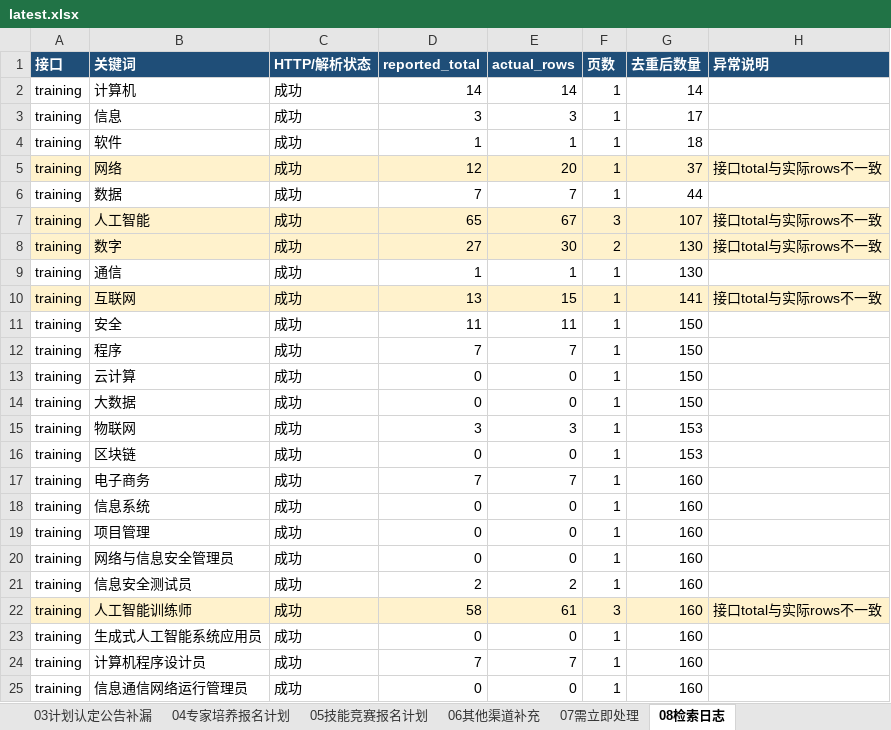
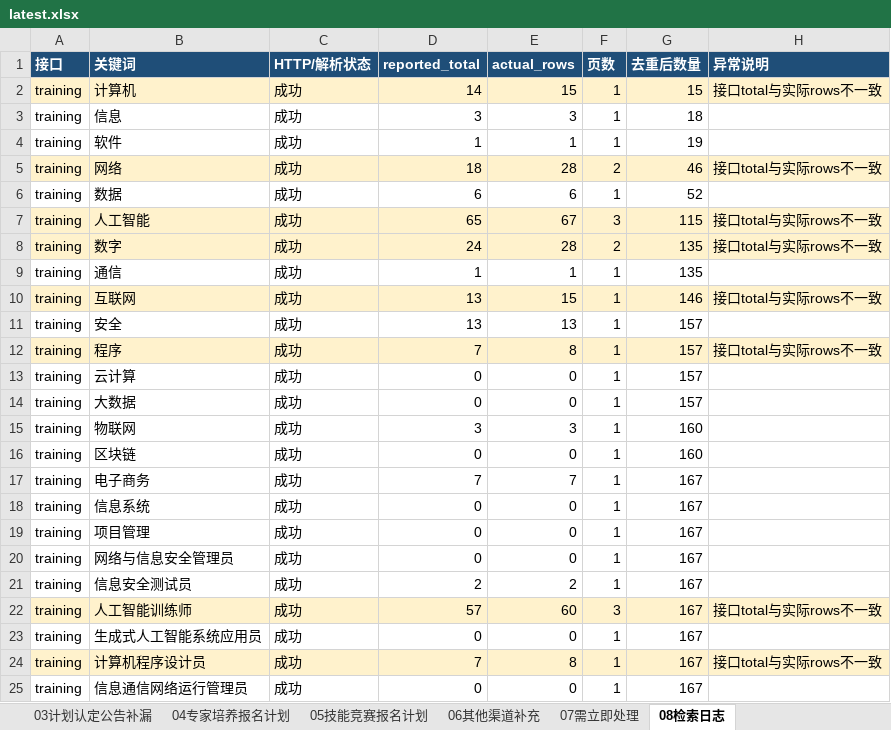
Before and after one commit to Juesann/zhejiang-skill-daily, an Excel workbook: latest.xlsx, sheet 08检索日志, drawn as a sheet; only a part is shown; values as stored, in another font and other column widths than the file's, no borders; the diff covers the shown part only; the diff names each change by its address in the sheet, - before the commit and + after, or states it on an @@ line.

Commit message:
Update daily report 2026-10-10

```diff
--- a/latest.xlsx (sheet 08检索日志)
+++ b/latest.xlsx (sheet 08检索日志)
-A2:H2 fill: none
+A2:H2 fill: #FFF2CC
-E2 (actual_rows): 14
+E2 (actual_rows): 15
-G2 (去重后数量): 14
+G2 (去重后数量): 15
-H2 (异常说明): (empty)
+H2 (异常说明): 接口total与实际rows不一致
-G3 (去重后数量): 17
+G3 (去重后数量): 18
-G4 (去重后数量): 18
+G4 (去重后数量): 19
-D5 (reported_total): 12
+D5 (reported_total): 18
-E5 (actual_rows): 20
+E5 (actual_rows): 28
-F5 (页数): 1
+F5 (页数): 2
-G5 (去重后数量): 37
+G5 (去重后数量): 46
-D6 (reported_total): 7
+D6 (reported_total): 6
-E6 (actual_rows): 7
+E6 (actual_rows): 6
-G6 (去重后数量): 44
+G6 (去重后数量): 52
-G7 (去重后数量): 107
+G7 (去重后数量): 115
-D8 (reported_total): 27
+D8 (reported_total): 24
-E8 (actual_rows): 30
+E8 (actual_rows): 28
-G8:G9 (去重后数量): 130
+G8:G9 (去重后数量): 135
-G10 (去重后数量): 141
+G10 (去重后数量): 146
-D11 (reported_total): 11
+D11 (reported_total): 13
-E11 (actual_rows): 11
+E11 (actual_rows): 13
-G11:G14 (去重后数量): 150
+G11:G14 (去重后数量): 157
-A12:H12 fill: none
+A12:H12 fill: #FFF2CC
-E12 (actual_rows): 7
+E12 (actual_rows): 8
-H12 (异常说明): (empty)
+H12 (异常说明): 接口total与实际rows不一致
-G15:G16 (去重后数量): 153
+G15:G16 (去重后数量): 160
-G17:G25 (去重后数量): 160
+G17:G25 (去重后数量): 167
-D22 (reported_total): 58
+D22 (reported_total): 57
-E22 (actual_rows): 61
+E22 (actual_rows): 60
-A24:H24 fill: none
+A24:H24 fill: #FFF2CC
-E24 (actual_rows): 7
+E24 (actual_rows): 8
-H24 (异常说明): (empty)
+H24 (异常说明): 接口total与实际rows不一致
```
Also changed, not shown: 116 edited cells elsewhere in this sheet, sheet 07需立即处理, sheet 02技能评价报名计划, sheet 04专家培养报名计划, sheet 01技能培训报名计划, sheet 05技能竞赛报名计划, sheet 00总览看板, 3 other files.
